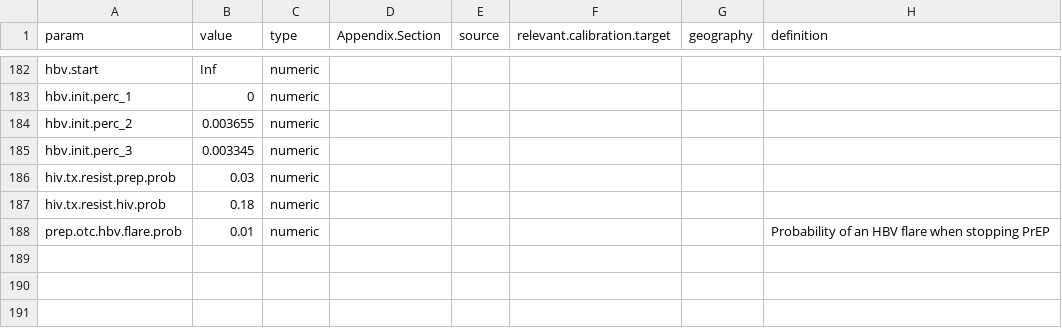
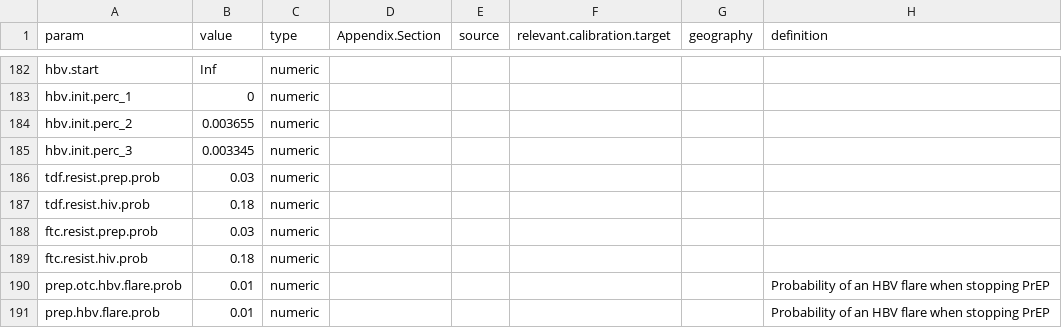
Before and after one commit to AdrienLeGuillou/EpiModelHIV-Template, a CSV file: data/input/model_parameters.csv, drawn as a sheet; only a part is shown, gaps mark what is left out.

```diff
--- a/data/input/model_parameters.csv
+++ b/data/input/model_parameters.csv
@@ -185,4 +185,7 @@ hbv.init.perc_2,0.003655,numeric,,,,,
 hbv.init.perc_3,0.003345,numeric,,,,,
-hiv.tx.resist.prep.prob,0.03,numeric,,,,,
-hiv.tx.resist.hiv.prob,0.18,numeric,,,,,
+tdf.resist.prep.prob,0.03,numeric,,,,,
+tdf.resist.hiv.prob,0.18,numeric,,,,,
+ftc.resist.prep.prob,0.03,numeric,,,,,
+ftc.resist.hiv.prob,0.18,numeric,,,,,
 prep.otc.hbv.flare.prob,0.01,numeric,,,,,"Probability of an HBV flare when stopping PrEP"
+prep.hbv.flare.prob,0.01,numeric,,,,,"Probability of an HBV flare when stopping PrEP"
```
Also changed, not shown: 3 other files.
